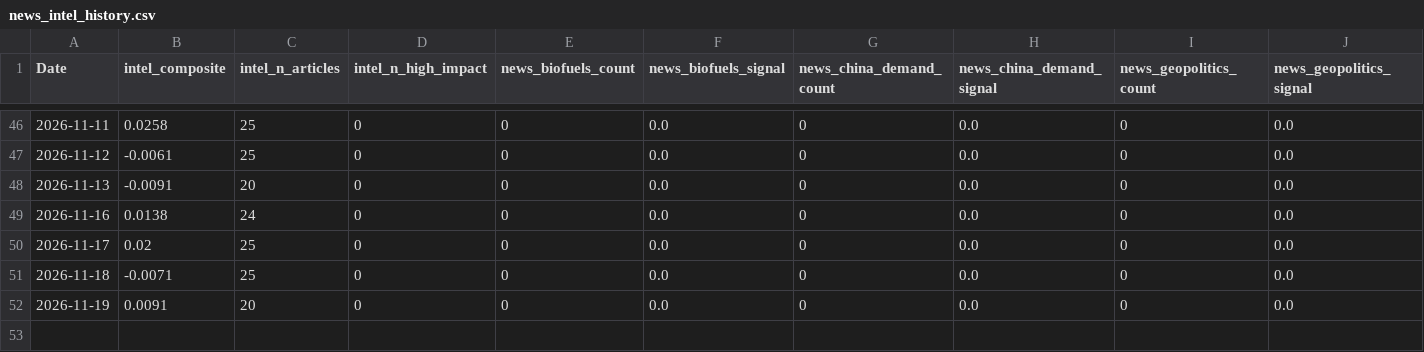
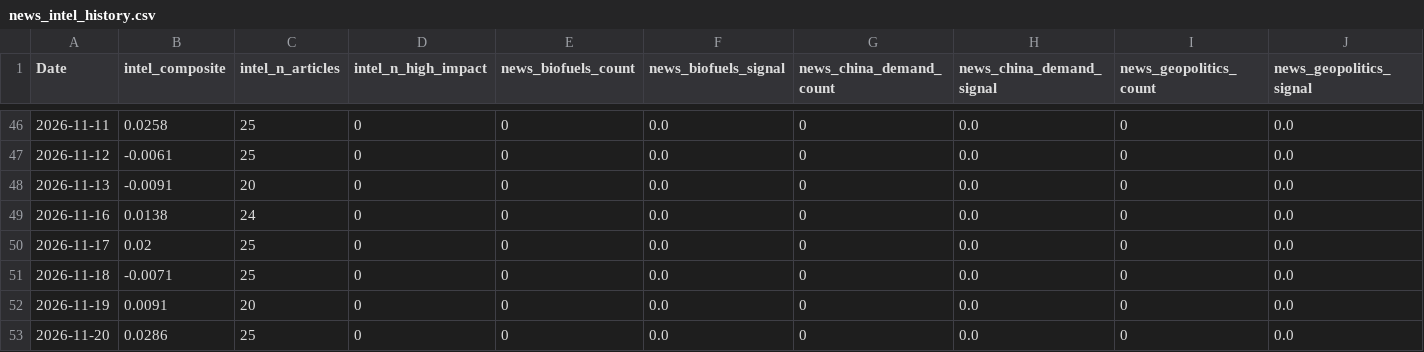
Before and after one commit to Nicotina712/agrocast, a CSV file: data/news_intel_history.csv, drawn as a sheet; only a part is shown, gaps mark what is left out; rows hold the shown columns only; the diff names each change by its address in the sheet, - before the commit and + after, or states it on an @@ line.

```diff
--- a/data/news_intel_history.csv
+++ b/data/news_intel_history.csv
+row 53: 2026-11-20 | 0.0286 | 25 | 0 | 0 | 0.0 | 0 | 0.0 | 0 | 0.0
```
Also changed, not shown: artifacts/event_memory.csv, artifacts/signals.csv, 57 other files.
